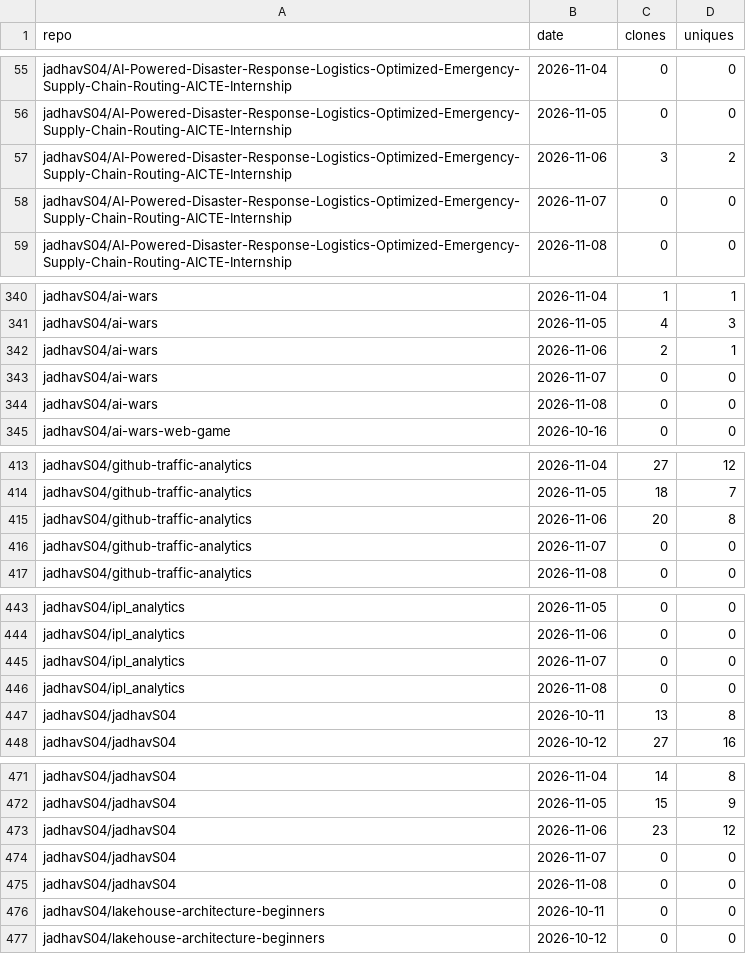
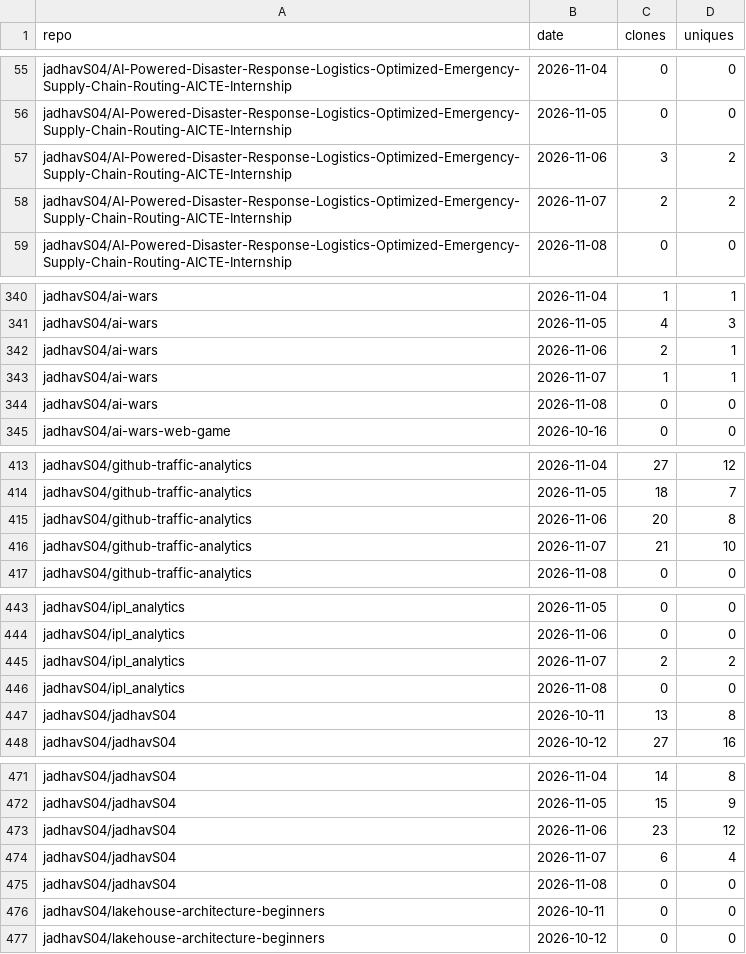
Before and after one commit to jadhavS04/github-traffic-analytics, a CSV file: data/clones.csv, drawn as a sheet; only a part is shown, gaps mark what is left out.

```diff
--- a/data/clones.csv
+++ b/data/clones.csv
@@ -57,3 +57,3 @@ jadhavS04/AI-Powered-Disaster-Response-Logistics-Optimized-Emergency-Supply-Chai
 jadhavS04/AI-Powered-Disaster-Response-Logistics-Optimized-Emergency-Supply-Chain-Routing-AICTE-Internship,2026-11-06,3,2
-jadhavS04/AI-Powered-Disaster-Response-Logistics-Optimized-Emergency-Supply-Chain-Routing-AICTE-Internship,2026-11-07,0,0
+jadhavS04/AI-Powered-Disaster-Response-Logistics-Optimized-Emergency-Supply-Chain-Routing-AICTE-Internship,2026-11-07,2,2
 jadhavS04/AI-Powered-Disaster-Response-Logistics-Optimized-Emergency-Supply-Chain-Routing-AICTE-Internship,2026-11-08,0,0
@@ -342,3 +342,3 @@ jadhavS04/ai-wars,2026-11-05,4,3
 jadhavS04/ai-wars,2026-11-06,2,1
-jadhavS04/ai-wars,2026-11-07,0,0
+jadhavS04/ai-wars,2026-11-07,1,1
 jadhavS04/ai-wars,2026-11-08,0,0
@@ -415,3 +415,3 @@ jadhavS04/github-traffic-analytics,2026-11-05,18,7
 jadhavS04/github-traffic-analytics,2026-11-06,20,8
-jadhavS04/github-traffic-analytics,2026-11-07,0,0
+jadhavS04/github-traffic-analytics,2026-11-07,21,10
 jadhavS04/github-traffic-analytics,2026-11-08,0,0
@@ -444,3 +444,3 @@ jadhavS04/ipl_analytics,2026-11-05,0,0
 jadhavS04/ipl_analytics,2026-11-06,0,0
-jadhavS04/ipl_analytics,2026-11-07,0,0
+jadhavS04/ipl_analytics,2026-11-07,2,2
 jadhavS04/ipl_analytics,2026-11-08,0,0
@@ -473,3 +473,3 @@ jadhavS04/jadhavS04,2026-11-05,15,9
 jadhavS04/jadhavS04,2026-11-06,23,12
-jadhavS04/jadhavS04,2026-11-07,0,0
+jadhavS04/jadhavS04,2026-11-07,6,4
 jadhavS04/jadhavS04,2026-11-08,0,0
```
Also changed, not shown: data/commits.csv, data/paths.csv, 4 other files.
